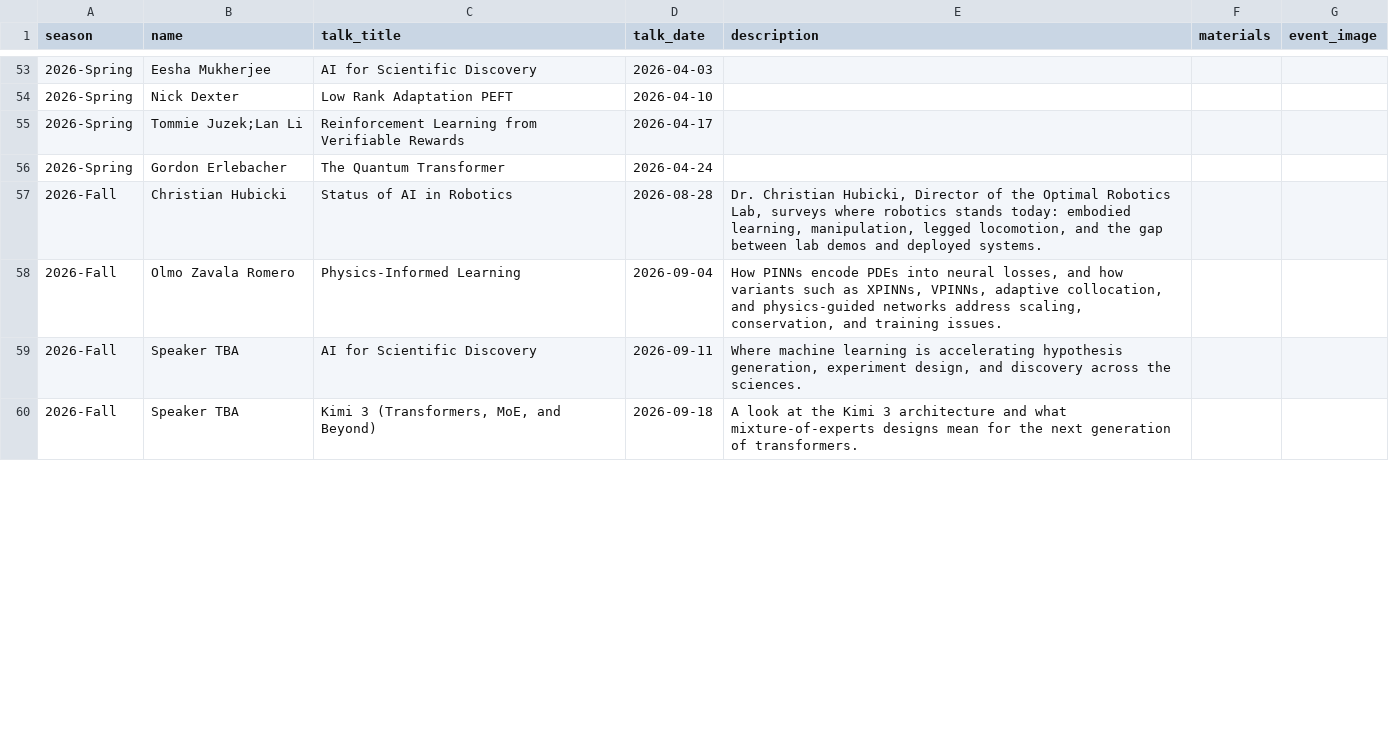
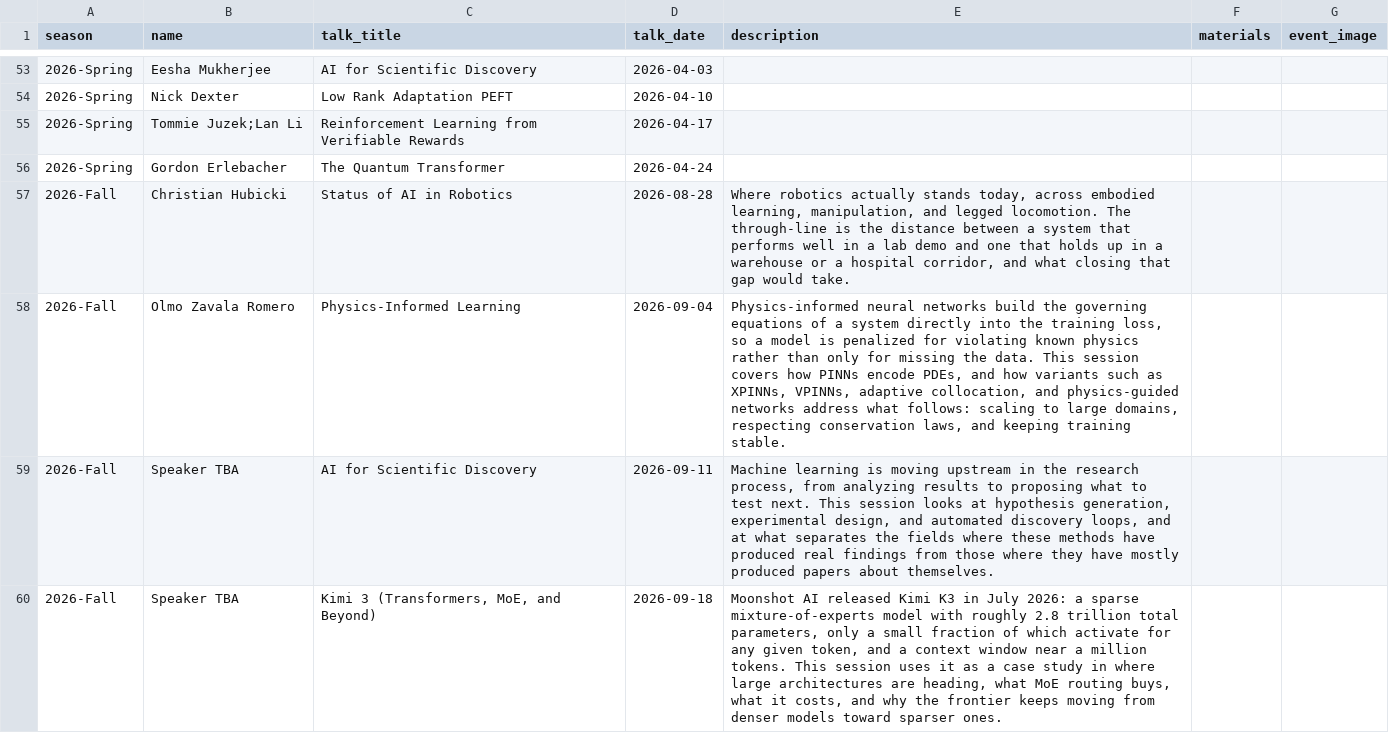
Before and after one commit to fsu-ml/fsu-ml.github.io, a CSV file: data/speakers.csv, drawn as a sheet; only a part is shown, gaps mark what is left out; the diff covers the shown part only.

```diff
--- a/data/speakers.csv
+++ b/data/speakers.csv
@@ -56,5 +56,5 @@ season,name,talk_title,talk_date,description,materials,event_image
 2026-Spring,Gordon Erlebacher,The Quantum Transformer,2026-04-24,,
-2026-Fall,Christian Hubicki,Status of AI in Robotics,2026-08-28,"Dr. Christian Hubicki, Director of the Optimal Robotics Lab, surveys where robotics stands today: embodied learning, manipulation, legged locomotion, and the gap between lab demos and deployed systems.",
-2026-Fall,Olmo Zavala Romero,Physics-Informed Learning,2026-09-04,"How PINNs encode PDEs into neural losses, and how variants such as XPINNs, VPINNs, adaptive collocation, and physics-guided networks address scaling, conservation, and training issues.",
-2026-Fall,Speaker TBA,AI for Scientific Discovery,2026-09-11,"Where machine learning is accelerating hypothesis generation, experiment design, and discovery across the sciences.",
-2026-Fall,Speaker TBA,"Kimi 3 (Transformers, MoE, and Beyond)",2026-09-18,A look at the Kimi 3 architecture and what mixture-of-experts designs mean for the next generation of transformers.,
+2026-Fall,Christian Hubicki,Status of AI in Robotics,2026-08-28,"Where robotics actually stands today, across embodied learning, manipulation, and legged locomotion. The through-line is the distance between a system that performs well in a lab demo and one that holds up in a warehouse or a hospital corridor, and what closing that gap would take.",,
+2026-Fall,Olmo Zavala Romero,Physics-Informed Learning,2026-09-04,"Physics-informed neural networks build the governing equations of a system directly into the training loss, so a model is penalized for violating known physics rather than only for missing the data. This session covers how PINNs encode PDEs, and how variants such as XPINNs, VPINNs, adaptive collocation, and physics-guided networks address what follows: scaling to large domains, respecting conservation laws, and keeping training stable.",,
+2026-Fall,Speaker TBA,AI for Scientific Discovery,2026-09-11,"Machine learning is moving upstream in the research process, from analyzing results to proposing what to test next. This session looks at hypothesis generation, experimental design, and automated discovery loops, and at what separates the fields where these methods have produced real findings from those where they have mostly produced papers about themselves.",,
+2026-Fall,Speaker TBA,"Kimi 3 (Transformers, MoE, and Beyond)",2026-09-18,"Moonshot AI released Kimi K3 in July 2026: a sparse mixture-of-experts model with roughly 2.8 trillion total parameters, only a small fraction of which activate for any given token, and a context window near a million tokens. This session uses it as a case study in where large architectures are heading, what MoE routing buys, what it costs, and why the frontier keeps moving from denser models toward sparser ones.",,
```
Also changed, not shown: 9 edited cells elsewhere in this file, 2 other files.
